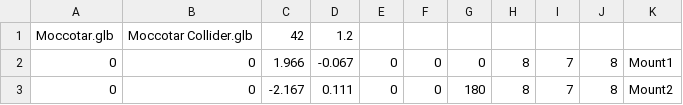
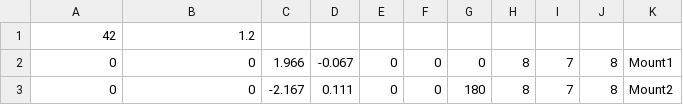
Before and after one commit to SirPoopit/shell-intercept, a CSV file: src/hulls/Moccotar.csv, drawn as a sheet; only a part is shown.

```diff
--- a/src/hulls/Moccotar.csv
+++ b/src/hulls/Moccotar.csv
@@ -1,2 +1,2 @@
-Moccotar.glb,Moccotar Collider.glb,42,1.2,,,,,,,
+42,1.2,,,,,,,
 0,0,1.966,-0.067,0,0,0,8,7,8,Mount1
```
Also changed, not shown: src/hulls/Axford Heavy Cruiser.csv, src/hulls/Irsavatha.csv, 7 other files.
